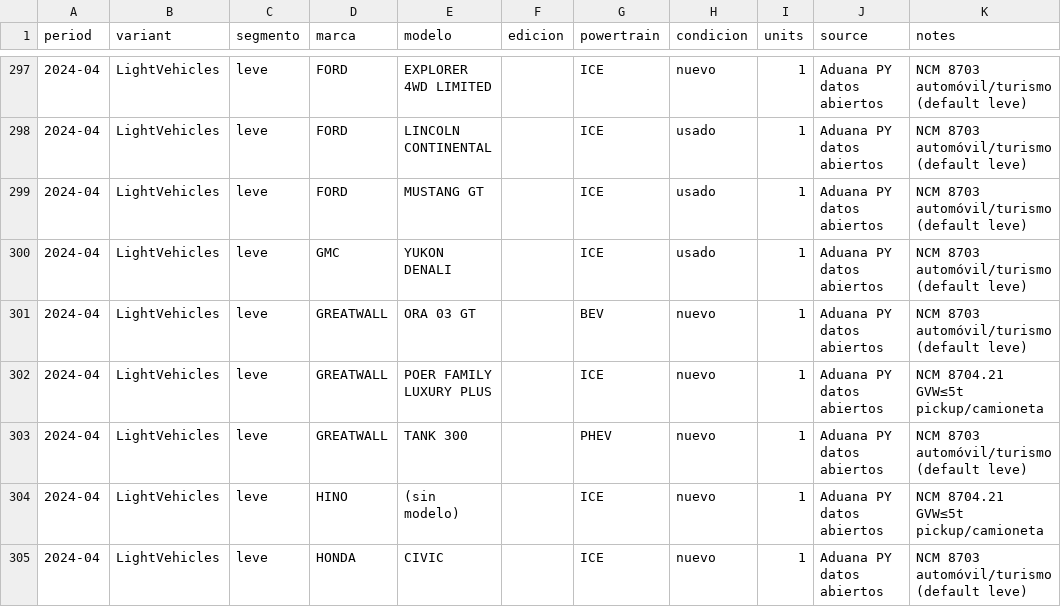
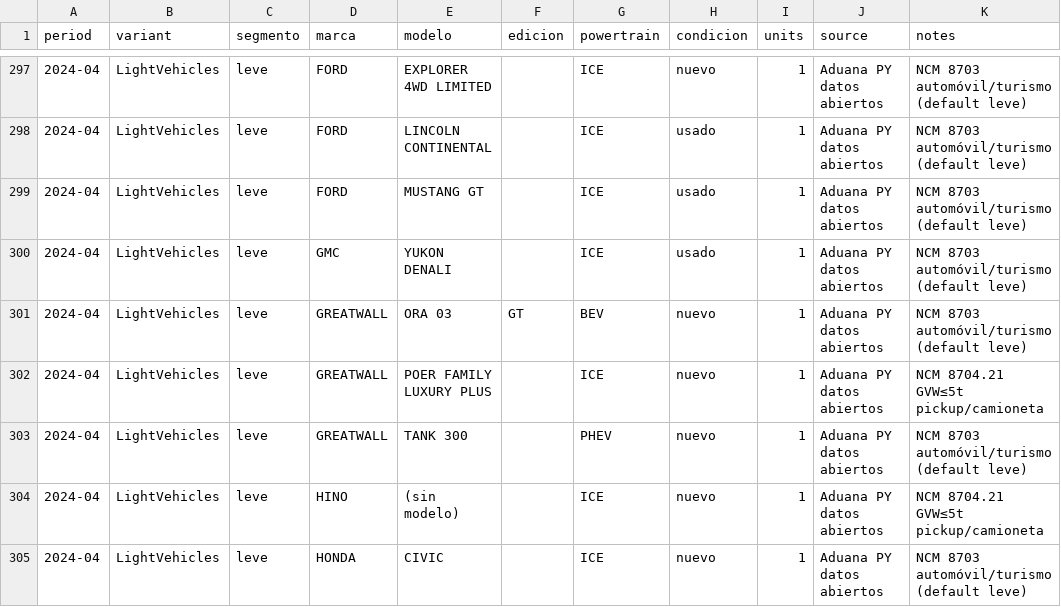
Before and after one commit to ParaguaianMax/paraguay-ev-market, a CSV file: data/models/2024-04.csv, drawn as a sheet; only a part is shown, gaps mark what is left out.

```diff
--- a/data/models/2024-04.csv
+++ b/data/models/2024-04.csv
@@ -300,3 +300,3 @@ period,variant,segmento,marca,modelo,edicion,powertrain,condicion,units,source,n
 2024-04,LightVehicles,leve,GMC,YUKON DENALI,,ICE,usado,1,Aduana PY datos abiertos,NCM 8703 automóvil/turismo (default leve)
-2024-04,LightVehicles,leve,GREATWALL,ORA 03 GT,,BEV,nuevo,1,Aduana PY datos abiertos,NCM 8703 automóvil/turismo (default leve)
+2024-04,LightVehicles,leve,GREATWALL,ORA 03,GT,BEV,nuevo,1,Aduana PY datos abiertos,NCM 8703 automóvil/turismo (default leve)
 2024-04,LightVehicles,leve,GREATWALL,POER FAMILY LUXURY PLUS,,ICE,nuevo,1,Aduana PY datos abiertos,NCM 8704.21 GVW≤5t pickup/camioneta
```
Also changed, not shown: data/models/2024-05.csv, data/models/2024-08.csv, 5 other files.
